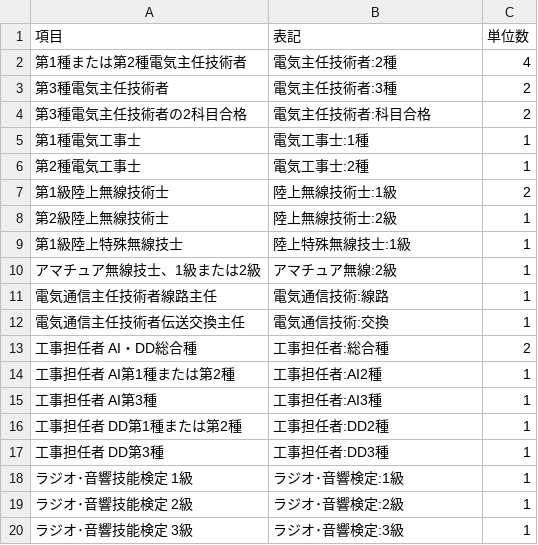
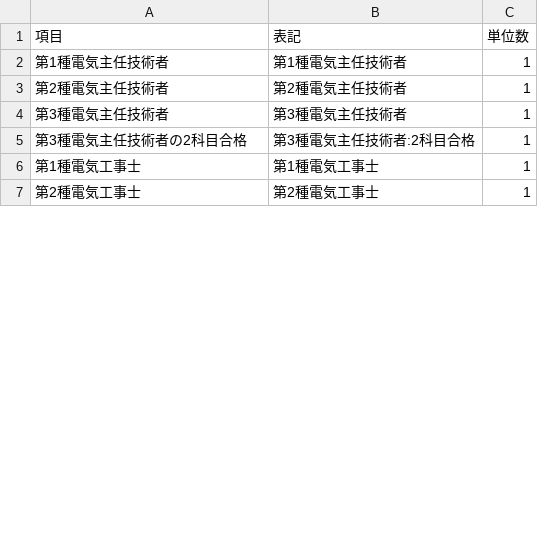
Before and after one commit to imaimai17468/credits-counter-fo-knct, a CSV file: public/data/credits/2024/sikaku_e.csv, drawn as a sheet; only a part is shown; the diff covers the shown part only.

```diff
--- a/public/data/credits/2024/sikaku_e.csv
+++ b/public/data/credits/2024/sikaku_e.csv
@@ -1,20 +1,7 @@
 項目,表記,単位数
-第1種または第2種電気主任技術者,電気主任技術者:2種,4
-第3種電気主任技術者,電気主任技術者:3種,2
-第3種電気主任技術者の2科目合格,電気主任技術者:科目合格,2
-第1種電気工事士,電気工事士:1種,1
-第2種電気工事士,電気工事士:2種,1
-第1級陸上無線技術士,陸上無線技術士:1級,2
-第2級陸上無線技術士,陸上無線技術士:2級,1
-第1級陸上特殊無線技士,陸上特殊無線技士:1級,1
-アマチュア無線技士、1級または2級,アマチュア無線:2級,1
-電気通信主任技術者線路主任,電気通信技術:線路,1
-電気通信主任技術者伝送交換主任,電気通信技術:交換,1
-工事担任者 AI・DD総合種,工事担任者:総合種,2
-工事担任者 AI第1種または第2種,工事担任者:AI2種,1
-工事担任者 AI第3種,工事担任者:AI3種,1
-工事担任者 DD第1種または第2種,工事担任者:DD2種,1
-工事担任者 DD第3種,工事担任者:DD3種,1
-ラジオ･音響技能検定 1級,ラジオ･音響検定:1級,1
-ラジオ･音響技能検定 2級,ラジオ･音響検定:2級,1
-ラジオ･音響技能検定 3級,ラジオ･音響検定:3級,1
+第1種電気主任技術者,第1種電気主任技術者,1
+第2種電気主任技術者,第2種電気主任技術者,1
+第3種電気主任技術者,第3種電気主任技術者,1
+第3種電気主任技術者の2科目合格,第3種電気主任技術者:2科目合格,1
+第1種電気工事士,第1種電気工事士,1
+第2種電気工事士,第2種電気工事士,1
```
Also changed, not shown: 23 removed rows and 4 edited cells elsewhere in this file, public/data/credits/2023/sikaku_e.csv, public/data/credits/2023/sikaku_j.csv, 18 other files.
